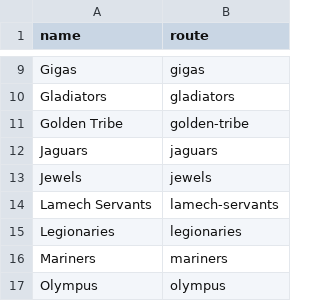
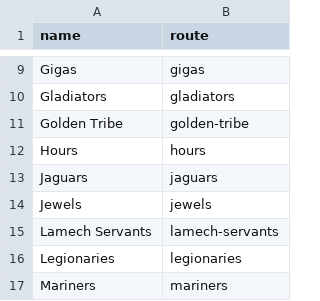
Before and after one commit to diegochagas/saint-seiya-api, a CSV file: backend/src/data/csv/classNames.csv, drawn as a sheet; only a part is shown, gaps mark what is left out; the shorter side is filled out with more unchanged rows; the diff names each change by its address in the sheet, - before the commit and + after, or states it on an @@ line.

```diff
--- a/backend/src/data/csv/classNames.csv
+++ b/backend/src/data/csv/classNames.csv
+row 12: Hours | hours
```
Also changed, not shown: backend/src/data/csv/characters.csv, backend/src/data/csv/clothes.csv, 30 other files.
